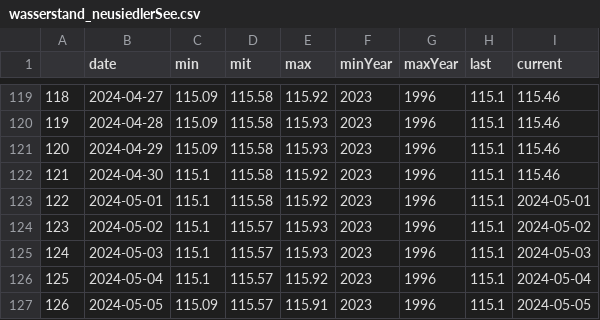
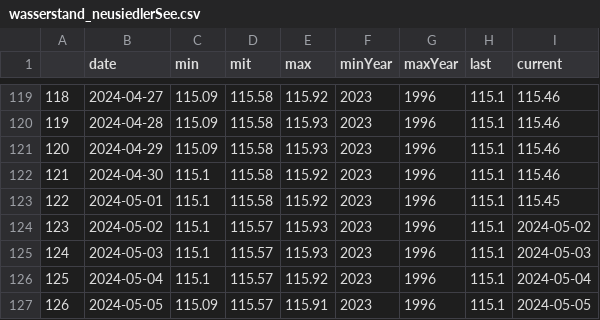
Before and after one commit to dstDatenjournalismus/2022-09-energieDashboard, a CSV file: R/output/wasserstand_neusiedlerSee.csv, drawn as a sheet; only a part is shown, gaps mark what is left out.

```diff
--- a/R/output/wasserstand_neusiedlerSee.csv
+++ b/R/output/wasserstand_neusiedlerSee.csv
@@ -122,3 +122,3 @@
 "121","2024-04-30","115.1","115.58","115.92","2023","1996","115.1","115.46"
-"122","2024-05-01","115.1","115.58","115.92","2023","1996","115.1","2024-05-01"
+"122","2024-05-01","115.1","115.58","115.92","2023","1996","115.1","115.45"
 "123","2024-05-02","115.1","115.57","115.93","2023","1996","115.1","2024-05-02"
```
